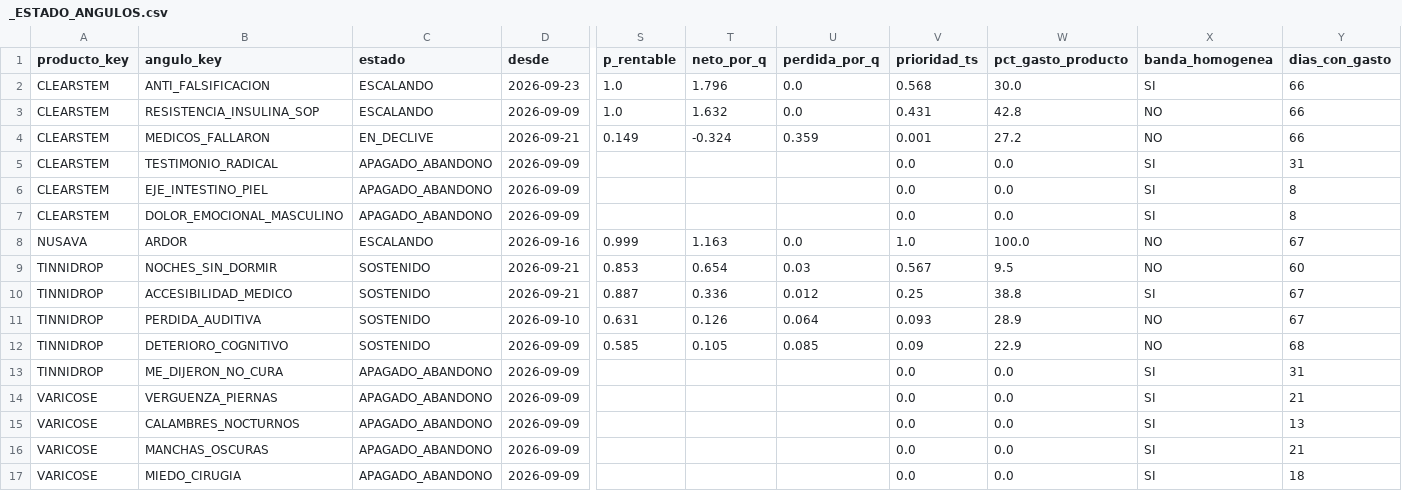
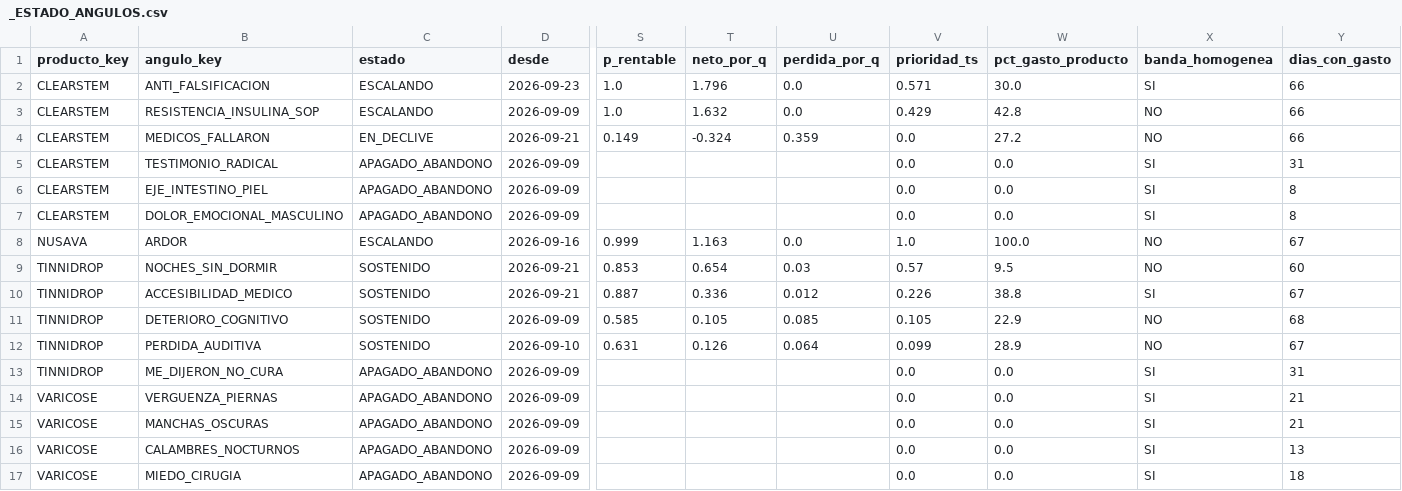
Before and after one commit to juanfonsecax/vitalcom-sistema, a CSV file: PRODUCTOS/_ESTADO_ANGULOS.csv, drawn as a sheet; only a part is shown, gaps mark what is left out; removed rows and columns are numbered as before the commit, all else as after; rows hold the shown columns only; the diff names each change by its address in the sheet, - before the commit and + after, or states it on an @@ line.

```diff
--- a/PRODUCTOS/_ESTADO_ANGULOS.csv
+++ b/PRODUCTOS/_ESTADO_ANGULOS.csv
-V2 (prioridad_ts): 0.568
+V2 (prioridad_ts): 0.571
-V3 (prioridad_ts): 0.431
+V3 (prioridad_ts): 0.429
-V4 (prioridad_ts): 0.001
+V4 (prioridad_ts): 0.0
-V9 (prioridad_ts): 0.567
+V9 (prioridad_ts): 0.57
-V10 (prioridad_ts): 0.25
+V10 (prioridad_ts): 0.226
-row 11: TINNIDROP | PERDIDA_AUDITIVA | SOSTENIDO | 2026-09-10 | 0.631 | 0.126 | 0.064 | 0.093 | 28.9 | NO | 67
-V11 (prioridad_ts): 0.09
+V11 (prioridad_ts): 0.105
+row 12: TINNIDROP | PERDIDA_AUDITIVA | SOSTENIDO | 2026-09-10 | 0.631 | 0.126 | 0.064 | 0.099 | 28.9 | NO | 67
@@ row 16 moved to row 15: VARICOSE @@
```
Also changed, not shown: PRODUCTOS/_ESTADO_FLUJO.csv, 9 other files.
